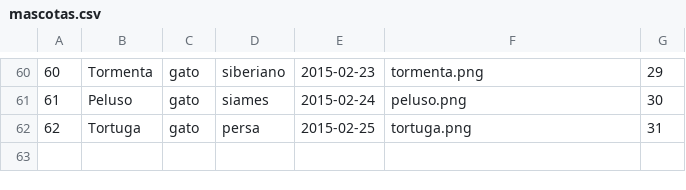
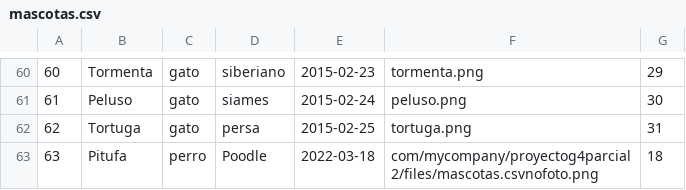
Before and after one commit to MedardoGarcesM/-POO-P05-ProyectoG-04-2P, a CSV file: ProyectoG4Parcial2/ProyectoG4Parcial2/src/main/resources/com/mycompany/proyectog4parcial2/files/mascotas.csv, drawn as a sheet; only a part is shown, gaps mark what is left out.

```diff
--- a/ProyectoG4Parcial2/ProyectoG4Parcial2/src/main/resources/com/mycompany/proyectog4parcial2/files/mascotas.csv
+++ b/ProyectoG4Parcial2/ProyectoG4Parcial2/src/main/resources/com/mycompany/proyectog4parcial2/files/mascotas.csv
@@ -62 +62,2 @@
 62;Tortuga;gato;persa;2015-02-25;tortuga.png;31
+63;Pitufa;perro;Poodle;2022-03-18;com/mycompany/proyectog4parcial2/files/mascotas.csvnofoto.png;18
```
Also changed, not shown: ProyectoG4Parcial2/ProyectoG4Parcial2/target/classes/com/mycompany/proyectog4parcial2/files/mascotas.csv, 3 other files.
